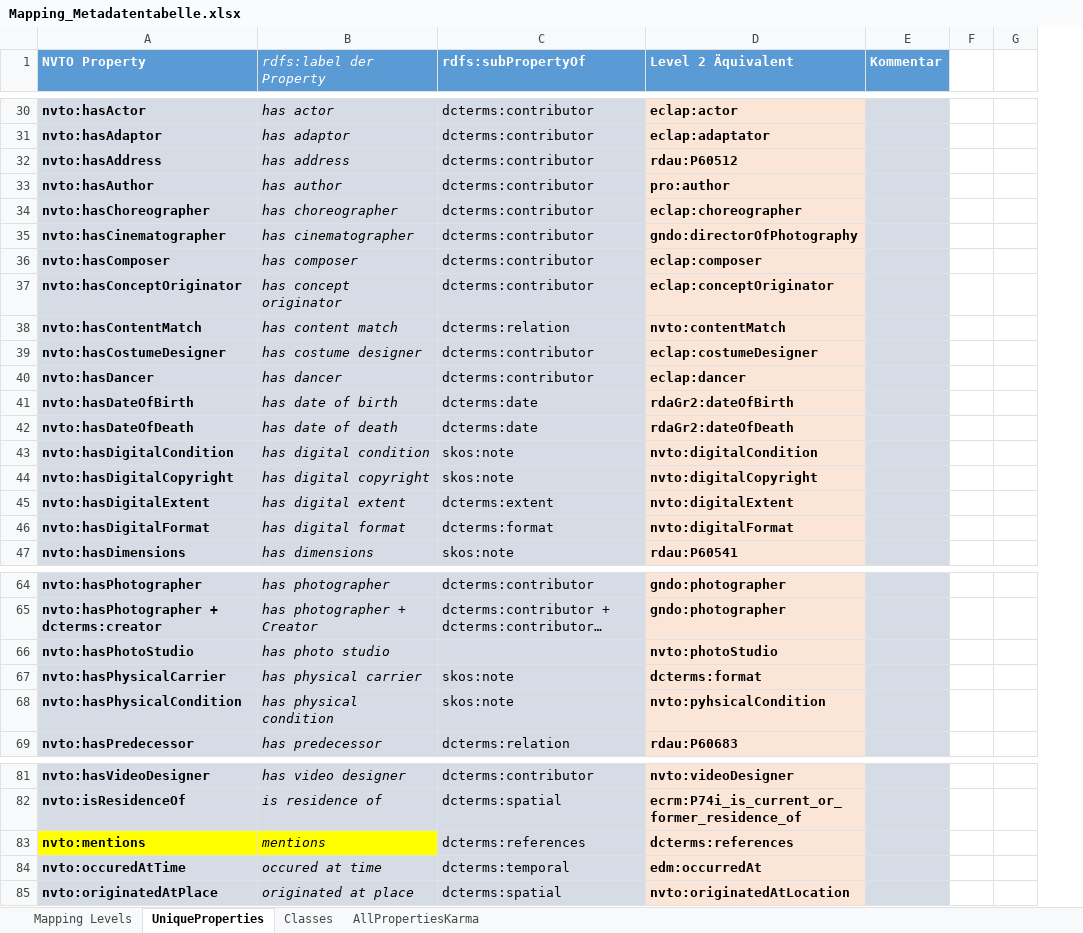
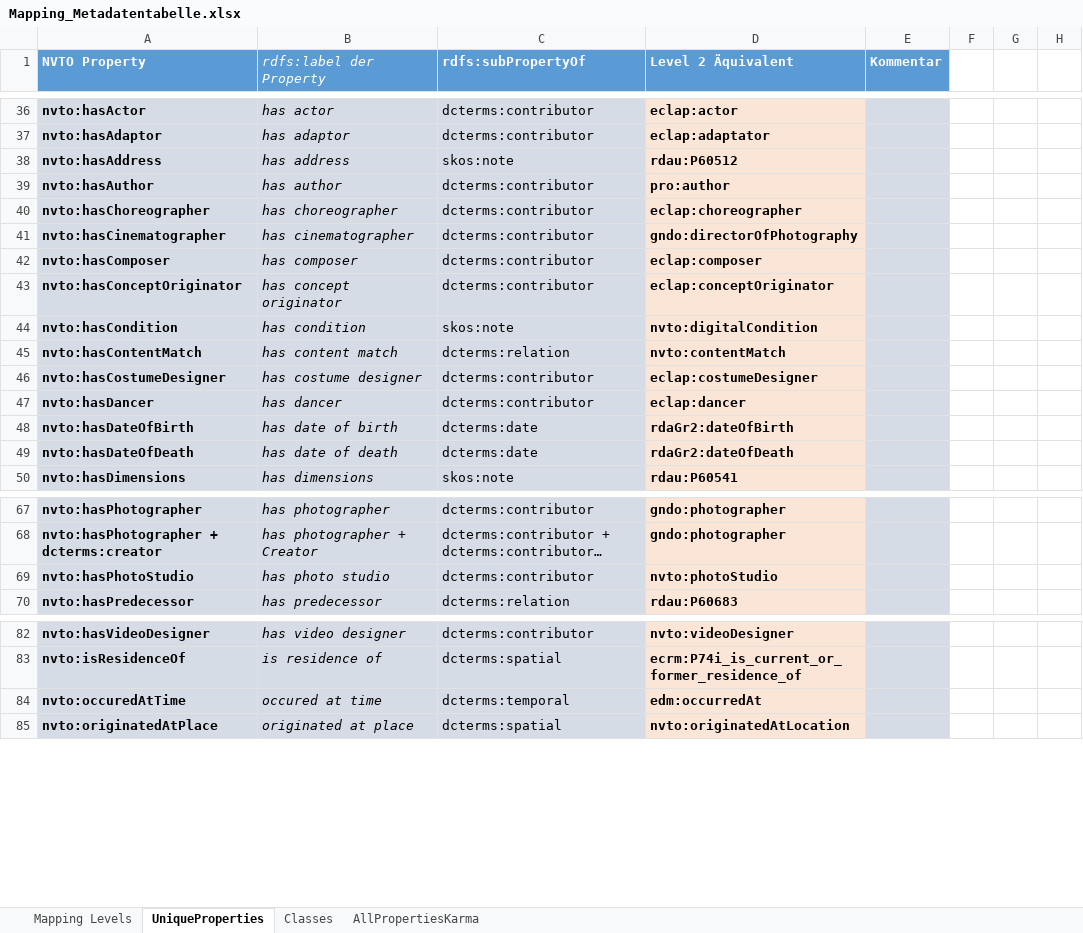
Before and after one commit to mawittbe/NVT_Data-Model, an Excel workbook: Mapping/Mapping_Metadatentabelle.xlsx, sheet UniqueProperties, drawn as a sheet; only a part is shown, gaps mark what is left out; long unchanged cells end in …; values as stored, in another font and other column widths than the file's, no borders; removed rows and columns are numbered as before the commit, all else as after; the diff covers the shown part only; the diff names each change by its address in the sheet, - before the commit and + after, or states it on an @@ line.

```diff
--- a/Mapping/Mapping_Metadatentabelle.xlsx (sheet UniqueProperties)
+++ b/Mapping/Mapping_Metadatentabelle.xlsx (sheet UniqueProperties)
-column F, empty
+column F, empty
+column H, empty
-C38 (rdfs:subPropertyOf): dcterms:contributor
+C38 (rdfs:subPropertyOf): skos:note
+row 44: nvto:hasCondition | has condition | skos:note | nvto:digitalCondition
-row 43: nvto:hasDigitalCondition | has digital condition | skos:note | nvto:digitalCondition
-row 44: nvto:hasDigitalCopyright | has digital copyright | skos:note | nvto:digitalCopyright
-row 45: nvto:hasDigitalExtent | has digital extent | dcterms:extent | nvto:digitalExtent
-row 46: nvto:hasDigitalFormat | has digital format | dcterms:format | nvto:digitalFormat
-C69 (rdfs:subPropertyOf): (empty)
+C69 (rdfs:subPropertyOf): dcterms:contributor
-row 67: nvto:hasPhysicalCarrier | has physical carrier | skos:note | dcterms:format
-row 68: nvto:hasPhysicalCondition | has physical condition | skos:note | nvto:pyhsicalCondition
-row 83: nvto:mentions | mentions | dcterms:references | dcterms:references
```
Also changed, not shown: 7 added rows, 1 removed row, 9 edited cells and cell formats elsewhere in this sheet, sheet Mapping Levels, sheet Classes, 2 other files.
